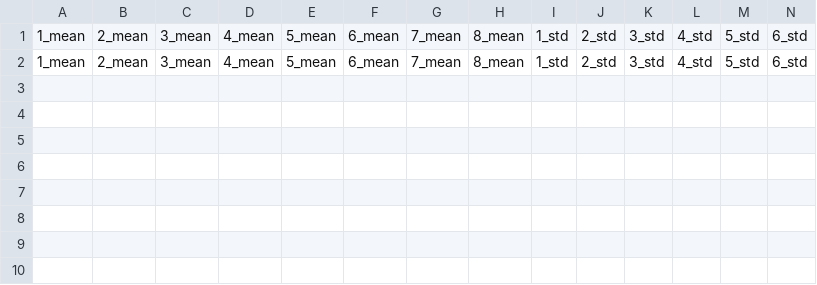
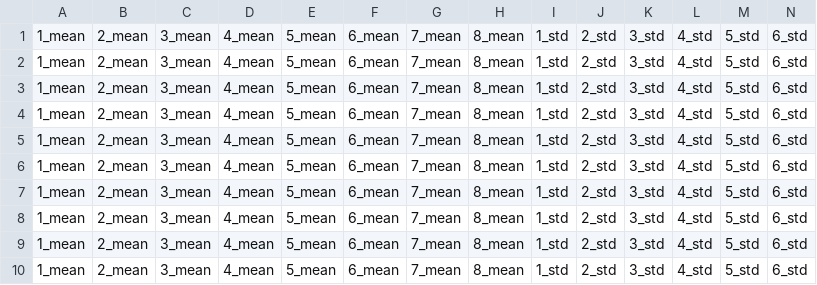
Before and after one commit to ChWol/BachelorThesis, a CSV file: Training_pytorch/weight_dist.csv, drawn as a sheet; only a part is shown; rows hold the shown columns only; the diff names each change by its address in the sheet, - before the commit and + after, or states it on an @@ line.

```diff
--- a/Training_pytorch/weight_dist.csv
+++ b/Training_pytorch/weight_dist.csv
+row 3: 1_mean | 2_mean | 3_mean | 4_mean | 5_mean | 6_mean | 7_mean | 8_mean | 1_std | 2_std | 3_std | 4_std | 5_std | 6_std
+row 4: 1_mean | 2_mean | 3_mean | 4_mean | 5_mean | 6_mean | 7_mean | 8_mean | 1_std | 2_std | 3_std | 4_std | 5_std | 6_std
+row 5: 1_mean | 2_mean | 3_mean | 4_mean | 5_mean | 6_mean | 7_mean | 8_mean | 1_std | 2_std | 3_std | 4_std | 5_std | 6_std
+row 6: 1_mean | 2_mean | 3_mean | 4_mean | 5_mean | 6_mean | 7_mean | 8_mean | 1_std | 2_std | 3_std | 4_std | 5_std | 6_std
+row 7: 1_mean | 2_mean | 3_mean | 4_mean | 5_mean | 6_mean | 7_mean | 8_mean | 1_std | 2_std | 3_std | 4_std | 5_std | 6_std
+row 8: 1_mean | 2_mean | 3_mean | 4_mean | 5_mean | 6_mean | 7_mean | 8_mean | 1_std | 2_std | 3_std | 4_std | 5_std | 6_std
+row 9: 1_mean | 2_mean | 3_mean | 4_mean | 5_mean | 6_mean | 7_mean | 8_mean | 1_std | 2_std | 3_std | 4_std | 5_std | 6_std
+row 10: 1_mean | 2_mean | 3_mean | 4_mean | 5_mean | 6_mean | 7_mean | 8_mean | 1_std | 2_std | 3_std | 4_std | 5_std | 6_std
```
Also changed, not shown: 12 other files.
